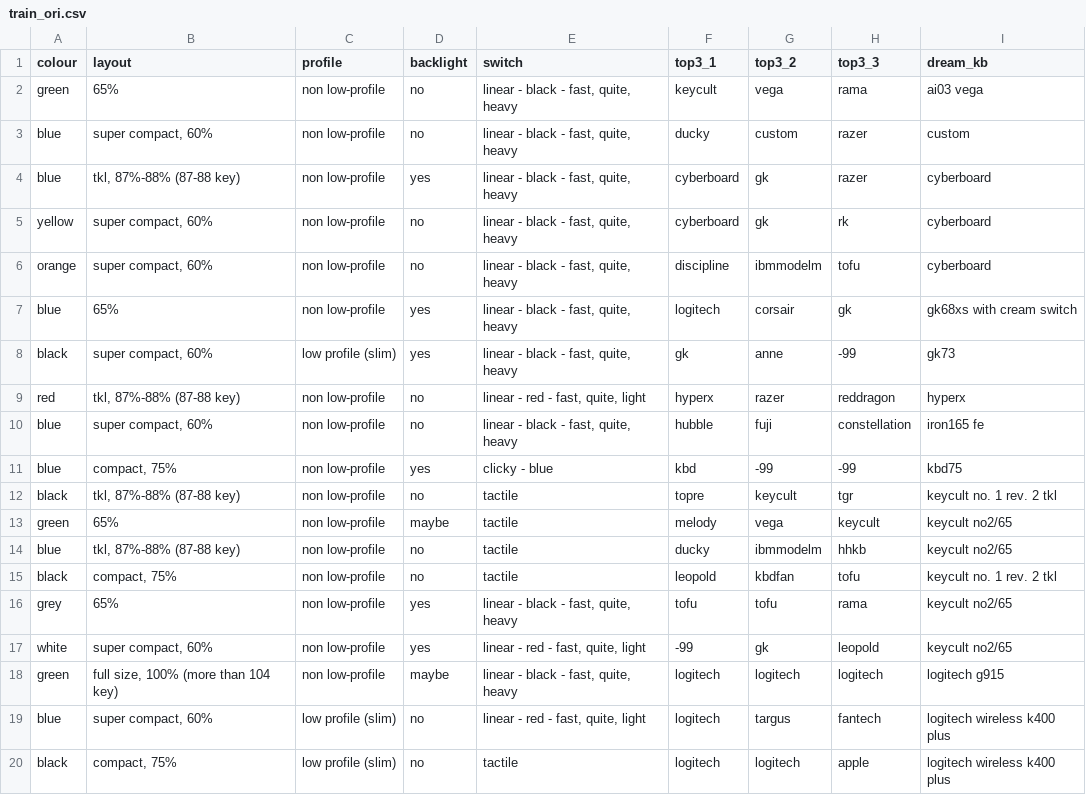
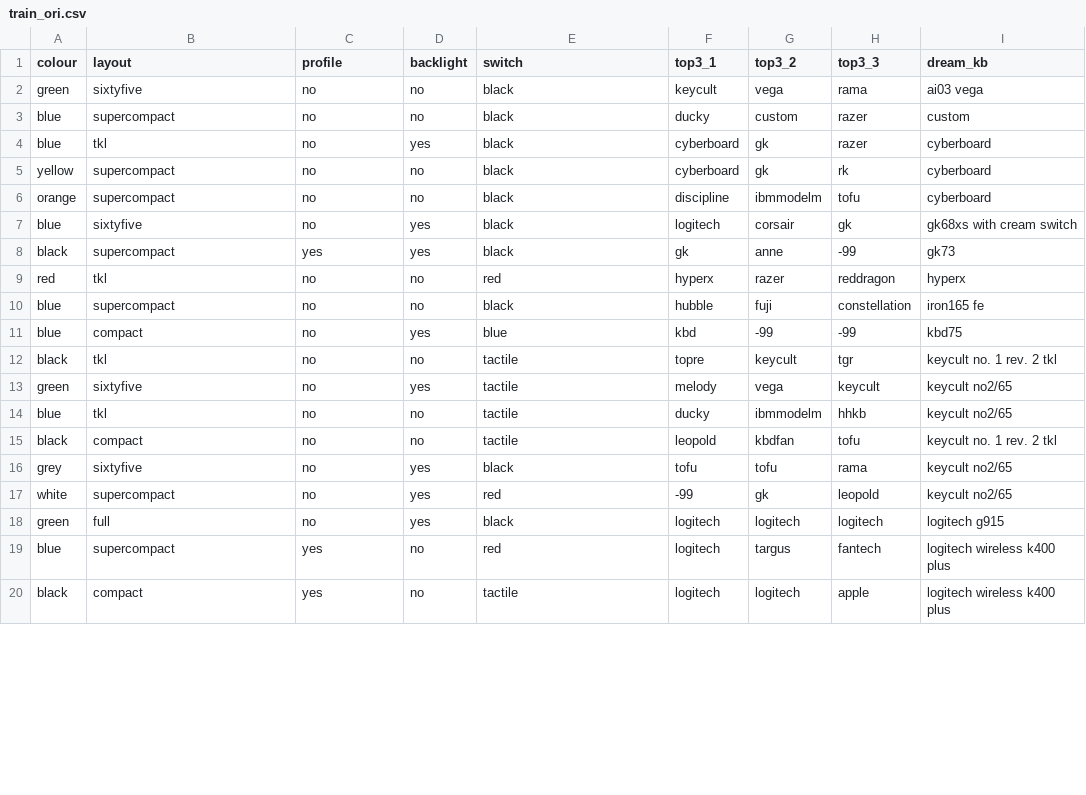
Before and after one commit to ming0520/AI-Assignment, a CSV file: train_ori.csv, drawn as a sheet; only a part is shown; the diff covers the shown part only.

Commit message:
Update train_ori.csv

```diff
--- a/train_ori.csv
+++ b/train_ori.csv
@@ -1,20 +1,20 @@
 colour,layout,profile,backlight,switch,top3_1,top3_2,top3_3,dream_kb
-green,65%,non low-profile,no,"linear - black - fast, quite, heavy",keycult,vega,rama,ai03 vega
-blue,"super compact, 60%",non low-profile,no,"linear - black - fast, quite, heavy",ducky,custom,razer,custom
-blue,"tkl, 87%-88% (87-88 key)",non low-profile,yes,"linear - black - fast, quite, heavy",cyberboard,gk,razer,cyberboard
-yellow,"super compact, 60%",non low-profile,no,"linear - black - fast, quite, heavy",cyberboard,gk,rk,cyberboard
-orange,"super compact, 60%",non low-profile,no,"linear - black - fast, quite, heavy",discipline,ibmmodelm,tofu,cyberboard
-blue,65%,non low-profile,yes,"linear - black - fast, quite, heavy",logitech,corsair,gk,gk68xs with cream switch
-black,"super compact, 60%",low profile (slim),yes,"linear - black - fast, quite, heavy",gk,anne,-99,gk73
-red,"tkl, 87%-88% (87-88 key)",non low-profile,no,"linear - red - fast, quite, light",hyperx,razer,reddragon,hyperx
-blue,"super compact, 60%",non low-profile,no,"linear - black - fast, quite, heavy",hubble,fuji,constellation,iron165 fe
-blue,"compact, 75%",non low-profile,yes,clicky - blue,kbd,-99,-99,kbd75
-black,"tkl, 87%-88% (87-88 key)",non low-profile,no,tactile,topre,keycult,tgr,keycult no. 1 rev. 2 tkl
-green,65%,non low-profile,maybe,tactile,melody,vega,keycult,keycult no2/65
-blue,"tkl, 87%-88% (87-88 key)",non low-profile,no,tactile,ducky,ibmmodelm,hhkb,keycult no2/65
-black,"compact, 75%",non low-profile,no,tactile,leopold,kbdfan,tofu,keycult no. 1 rev. 2 tkl
-grey,65%,non low-profile,yes,"linear - black - fast, quite, heavy",tofu,tofu,rama,keycult no2/65
-white,"super compact, 60%",non low-profile,yes,"linear - red - fast, quite, light",-99,gk,leopold,keycult no2/65
-green,"full size, 100% (more than 104 key)",non low-profile,maybe,"linear - black - fast, quite, heavy",logitech,logitech,logitech,logitech g915
-blue,"super compact, 60%",low profile (slim),no,"linear - red - fast, quite, light",logitech,targus,fantech,logitech wireless k400 plus
-black,"compact, 75%",low profile (slim),no,tactile,logitech,logitech,apple,logitech wireless k400 plus
+green,sixtyfive,no,no,black,keycult,vega,rama,ai03 vega
+blue,supercompact,no,no,black,ducky,custom,razer,custom
+blue,tkl,no,yes,black,cyberboard,gk,razer,cyberboard
+yellow,supercompact,no,no,black,cyberboard,gk,rk,cyberboard
+orange,supercompact,no,no,black,discipline,ibmmodelm,tofu,cyberboard
+blue,sixtyfive,no,yes,black,logitech,corsair,gk,gk68xs with cream switch
+black,supercompact,yes,yes,black,gk,anne,-99,gk73
+red,tkl,no,no,red,hyperx,razer,reddragon,hyperx
+blue,supercompact,no,no,black,hubble,fuji,constellation,iron165 fe
+blue,compact,no,yes,blue,kbd,-99,-99,kbd75
+black,tkl,no,no,tactile,topre,keycult,tgr,keycult no. 1 rev. 2 tkl
+green,sixtyfive,no,yes,tactile,melody,vega,keycult,keycult no2/65
+blue,tkl,no,no,tactile,ducky,ibmmodelm,hhkb,keycult no2/65
+black,compact,no,no,tactile,leopold,kbdfan,tofu,keycult no. 1 rev. 2 tkl
+grey,sixtyfive,no,yes,black,tofu,tofu,rama,keycult no2/65
+white,supercompact,no,yes,red,-99,gk,leopold,keycult no2/65
+green,full,no,yes,black,logitech,logitech,logitech,logitech g915
+blue,supercompact,yes,no,red,logitech,targus,fantech,logitech wireless k400 plus
+black,compact,yes,no,tactile,logitech,logitech,apple,logitech wireless k400 plus
```
Also changed, not shown: 56 edited cells elsewhere in this file.
